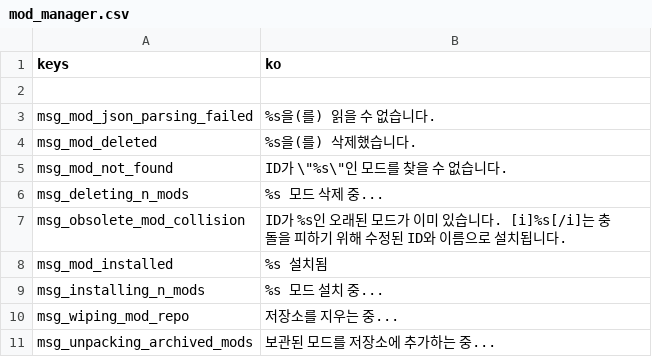
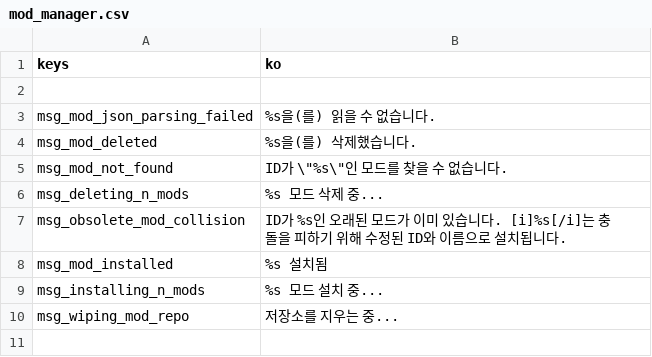
Before and after one commit to Hihahahalol/Catapult_Dabdoob, a CSV file: text/ko/mod_manager.csv, drawn as a sheet; the diff names each change by its address in the sheet, - before the commit and + after, or states it on an @@ line.

```diff
--- a/text/ko/mod_manager.csv
+++ b/text/ko/mod_manager.csv
-row 11: msg_unpacking_archived_mods | 보관된 모드를 저장소에 추가하는 중...
```
Also changed, not shown: text/cs/mod_manager.csv, text/pl/mod_manager.csv, 28 other files.
